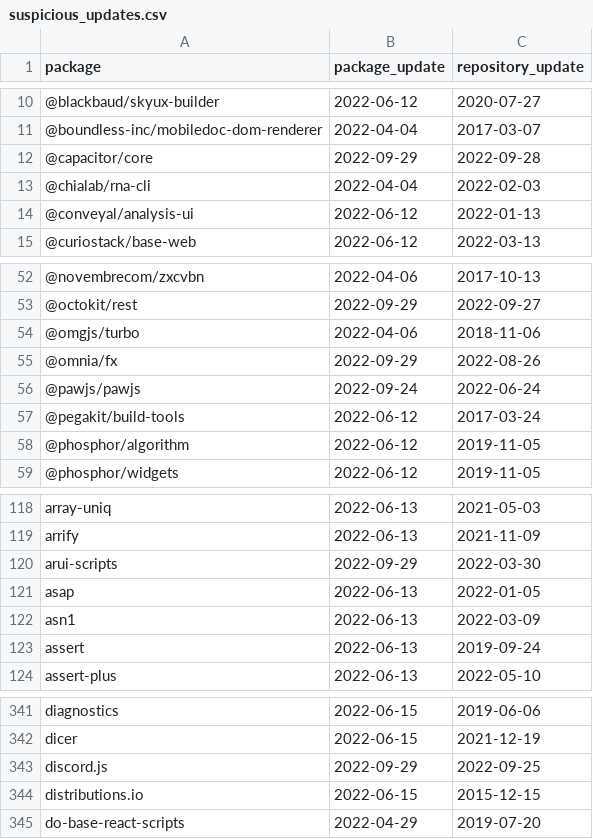
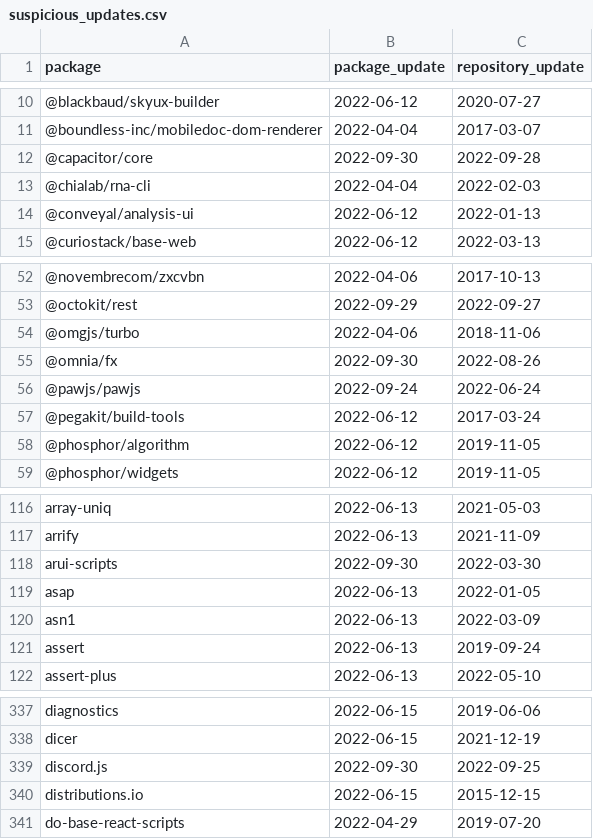
Before and after one commit to trickest/packages, a CSV file: npm/suspicious_updates.csv, drawn as a sheet; only a part is shown, gaps mark what is left out; the diff covers the shown part only.

```diff
--- a/npm/suspicious_updates.csv
+++ b/npm/suspicious_updates.csv
@@ -11,3 +11,3 @@ package,package_update,repository_update
 @boundless-inc/mobiledoc-dom-renderer,2022-04-04,2017-03-07
-@capacitor/core,2022-09-29,2022-09-28
+@capacitor/core,2022-09-30,2022-09-28
 @chialab/rna-cli,2022-04-04,2022-02-03
@@ -54,3 +54,3 @@ package,package_update,repository_update
 @omgjs/turbo,2022-04-06,2018-11-06
-@omnia/fx,2022-09-29,2022-08-26
+@omnia/fx,2022-09-30,2022-08-26
 @pawjs/pawjs,2022-09-24,2022-06-24
@@ -119,3 +117,3 @@ array-uniq,2022-06-13,2021-05-03
 arrify,2022-06-13,2021-11-09
-arui-scripts,2022-09-29,2022-03-30
+arui-scripts,2022-09-30,2022-03-30
 asap,2022-06-13,2022-01-05
@@ -342,3 +338,3 @@ diagnostics,2022-06-15,2019-06-06
 dicer,2022-06-15,2021-12-19
-discord.js,2022-09-29,2022-09-25
+discord.js,2022-09-30,2022-09-25
 distributions.io,2022-06-15,2015-12-15
```
Also changed, not shown: 3 added rows and 4 removed rows elsewhere in this file, 1 other file.
